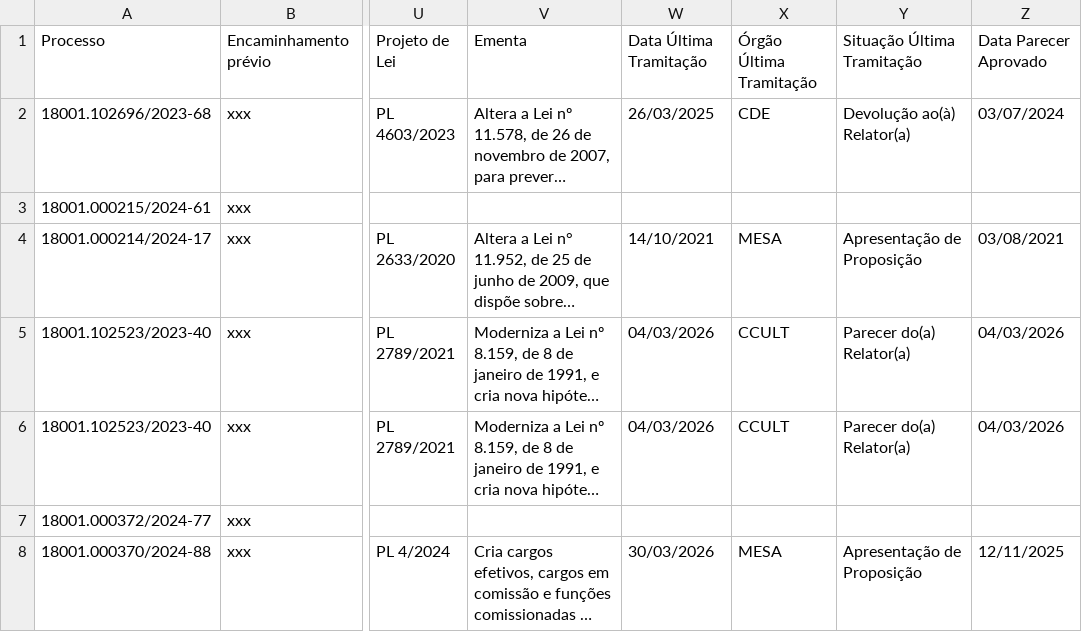
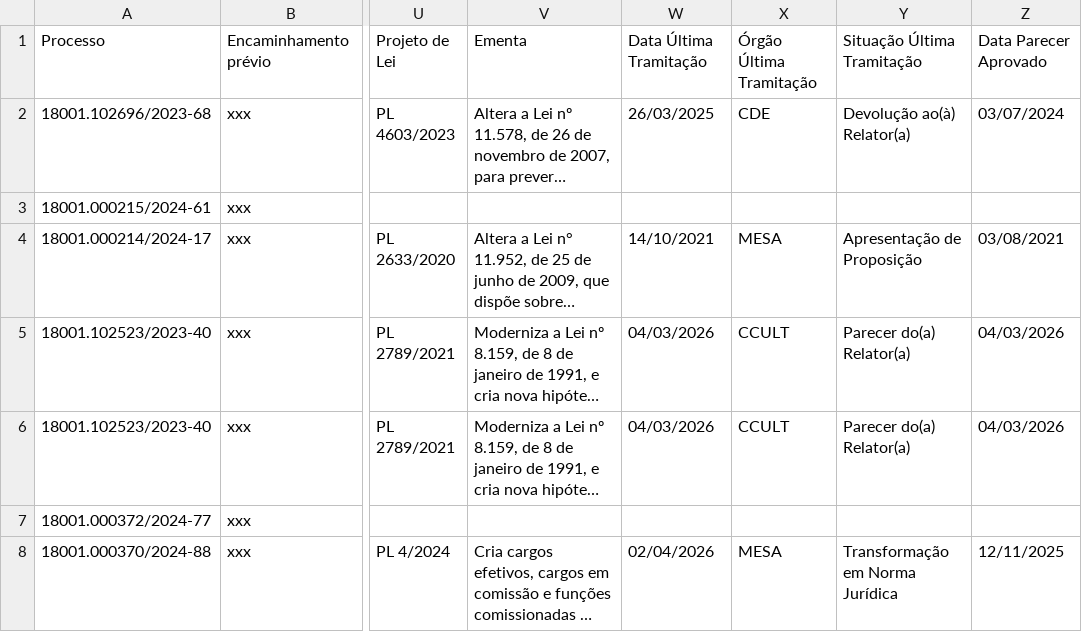
Before and after one commit to lab-dados-seges/monitoramento-parlamentar-delog, a CSV file: data/df_final.csv, drawn as a sheet; only a part is shown, gaps mark what is left out; long unchanged cells end in …; the diff covers the shown part only; the diff names each change by its address in the sheet, - before the commit and + after, or states it on an @@ line.

```diff
--- a/data/df_final.csv
+++ b/data/df_final.csv
-W8: 30/03/2026
+W8: 02/04/2026
-Y8: Apresentação de Proposição
+Y8: Transformação em Norma Jurídica
```
Also changed, not shown: 16 edited cells elsewhere in this file.
